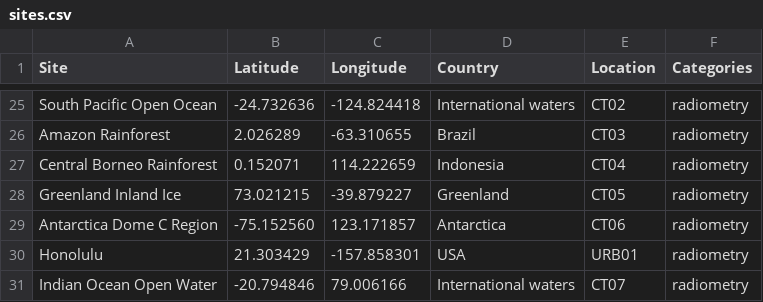
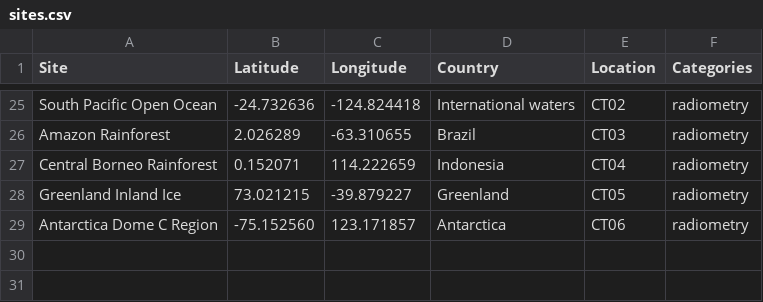
Before and after one commit to PhiSat-2/CalValDataset, a CSV file: sites.csv, drawn as a sheet; only a part is shown, gaps mark what is left out; the diff names each change by its address in the sheet, - before the commit and + after, or states it on an @@ line.

Commit message:
Remove uncatalogued Honolulu and Indian Ocean reference sites

```diff
--- a/sites.csv
+++ b/sites.csv
-row 30: Honolulu | 21.303429 | -157.858301 | USA | URB01 | radiometry
-row 31: Indian Ocean Open Water | -20.794846 | 79.006166 | International waters | CT07 | radiometry
```
Also changed, not shown: 1 other file.
